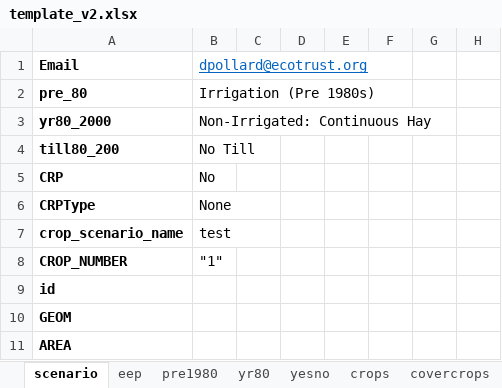
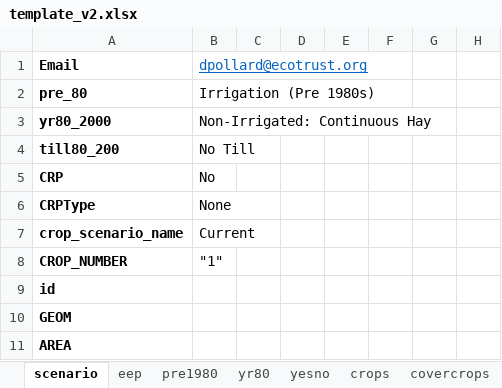
Before and after one commit to Ecotrust/COMET-Farm, an Excel workbook: template_v2.xlsx, sheet scenario, drawn as a sheet; only a part is shown; values as stored, in another font and other column widths than the file's, no borders; the diff names each change by its address in the sheet, - before the commit and + after, or states it on an @@ line.

Commit message:
Combine data successful

```diff
--- a/template_v2.xlsx (sheet scenario)
+++ b/template_v2.xlsx (sheet scenario)
-B7: test
+B7: Current
```
Also changed, not shown: 1 other file.
